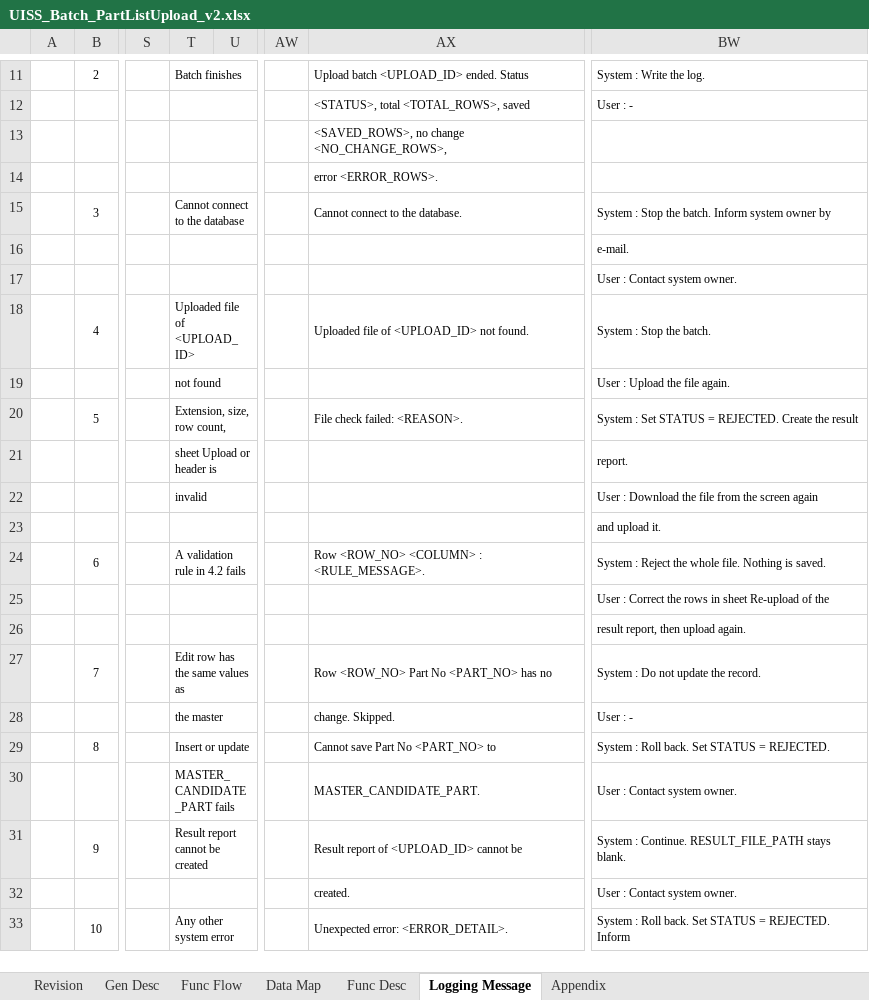
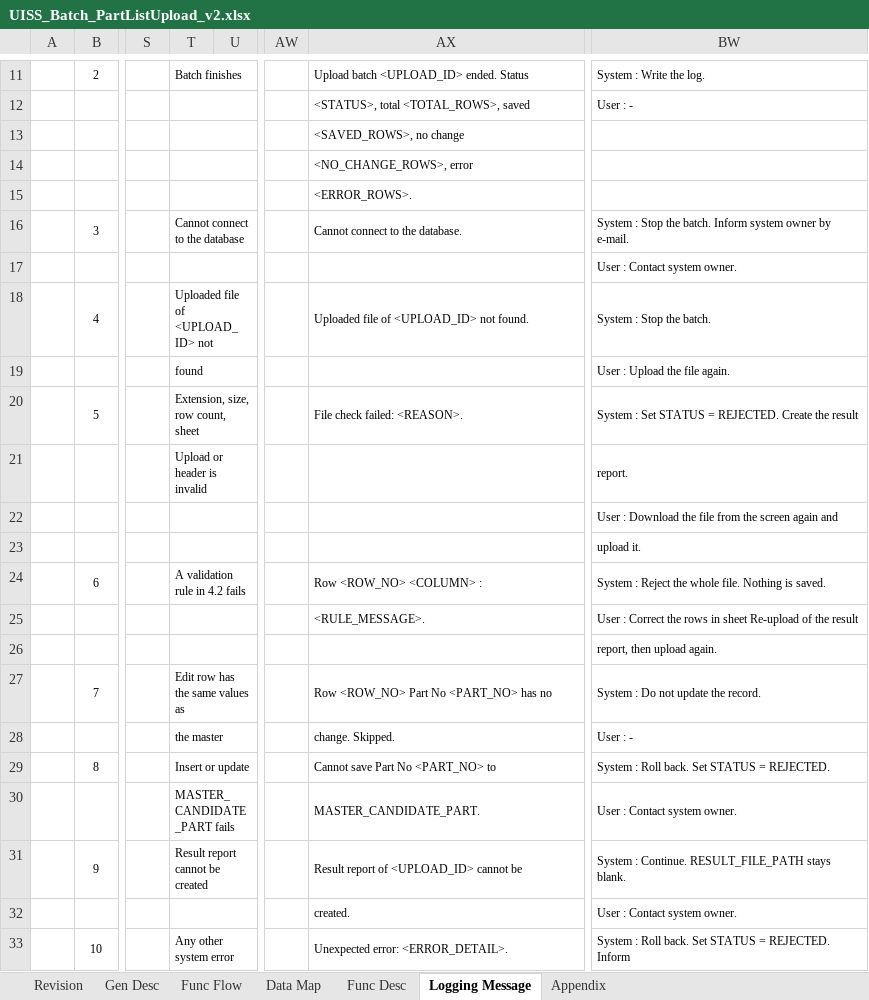
Before and after one commit to ivanrayhannn/crossdockpoc, an Excel workbook: UISS_Batch_PartListUpload_v2.xlsx, sheet Logging Message, drawn as a sheet; only a part is shown, gaps mark what is left out; values as stored, in another font and other column widths than the file's, no borders; removed rows and columns are numbered as before the commit, all else as after; rows hold the shown columns only; the diff names each change by its address in the sheet, - before the commit and + after, or states it on an @@ line.

```diff
--- a/UISS_Batch_PartListUpload_v2.xlsx (sheet Logging Message)
+++ b/UISS_Batch_PartListUpload_v2.xlsx (sheet Logging Message)
-AX13: <SAVED_ROWS>, no change <NO_CHANGE_ROWS>,
+AX13: <SAVED_ROWS>, no change
-AX14: error <ERROR_ROWS>.
+AX14: <NO_CHANGE_ROWS>, error
+row 15:  |  |  |  |  |  | <ERROR_ROWS>.
-BW16: …owner by
+BW16: …owner by e-mail.
-row 16:  |  |  |  |  |  |  | e-mail.
-T18: Uploaded file of <UPLOAD_ID>
+T18: Uploaded file of <UPLOAD_ID> not
-T19: not found
+T19: found
-T20: Extension, size, row count,
+T20: Extension, size, row count, sheet
-T21: sheet Upload or header is
+T21: Upload or header is invalid
-row 22:  |  |  | invalid |  |  |  | User : Download the file from the screen again
-BW22: and upload it.
+BW22: User : Download the file from the screen again and
+row 23:  |  |  |  |  |  |  | upload it.
-AX24: Row <ROW_NO> <COLUMN> : <RULE_MESSAGE>.
+AX24: Row <ROW_NO> <COLUMN> :
-row 25:  |  |  |  |  |  |  | User : Correct the rows in sheet Re-upload of the
+row 25:  |  |  |  |  |  | <RULE_MESSAGE>. | User : Correct the rows in sheet Re-upload of the result
-BW26: result report, then upload again.
+BW26: report, then upload again.
```
Also changed, not shown: sheet Appendix, sheet Func Desc, sheet Gen Desc, sheet Func Flow, sheet Data Map, sheet Revision, charts or pictures, 2 other files.
